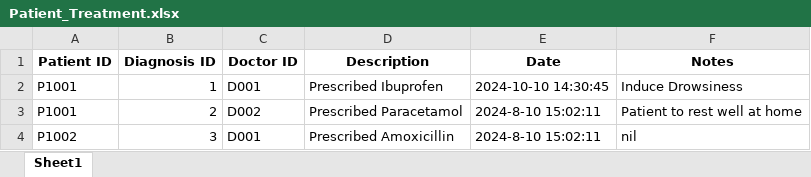
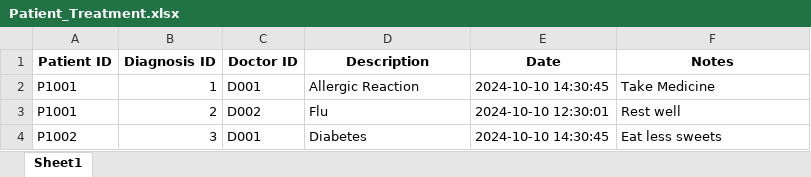
Before and after one commit to theresatree/SC2002, an Excel workbook: sc2002/src/main/resources/Patient_Treatment.xlsx, sheet Sheet1, drawn as a sheet; values as stored, in another font and other column widths than the file's, no borders; the diff names each change by its address in the sheet, - before the commit and + after, or states it on an @@ line.

```diff
--- a/sc2002/src/main/resources/Patient_Treatment.xlsx (sheet Sheet1)
+++ b/sc2002/src/main/resources/Patient_Treatment.xlsx (sheet Sheet1)
-D2 (Description): Prescribed Ibuprofen
+D2 (Description): Allergic Reaction
-F2 (Notes): Induce Drowsiness
+F2 (Notes): Take Medicine
-D3 (Description): Prescribed Paracetamol
+D3 (Description): Flu
-E3 (Date): 2024-8-10 15:02:11
+E3 (Date): 2024-10-10 12:30:01
-F3 (Notes): Patient to rest well at home
+F3 (Notes): Rest well
-D4 (Description): Prescribed Amoxicillin
+D4 (Description): Diabetes
-E4 (Date): 2024-8-10 15:02:11
+E4 (Date): 2024-10-10 14:30:45
-F4 (Notes): nil
+F4 (Notes): Eat less sweets
```
Also changed, not shown: sc2002/target/classes/Patient_Treatment.xlsx, 13 other files.
